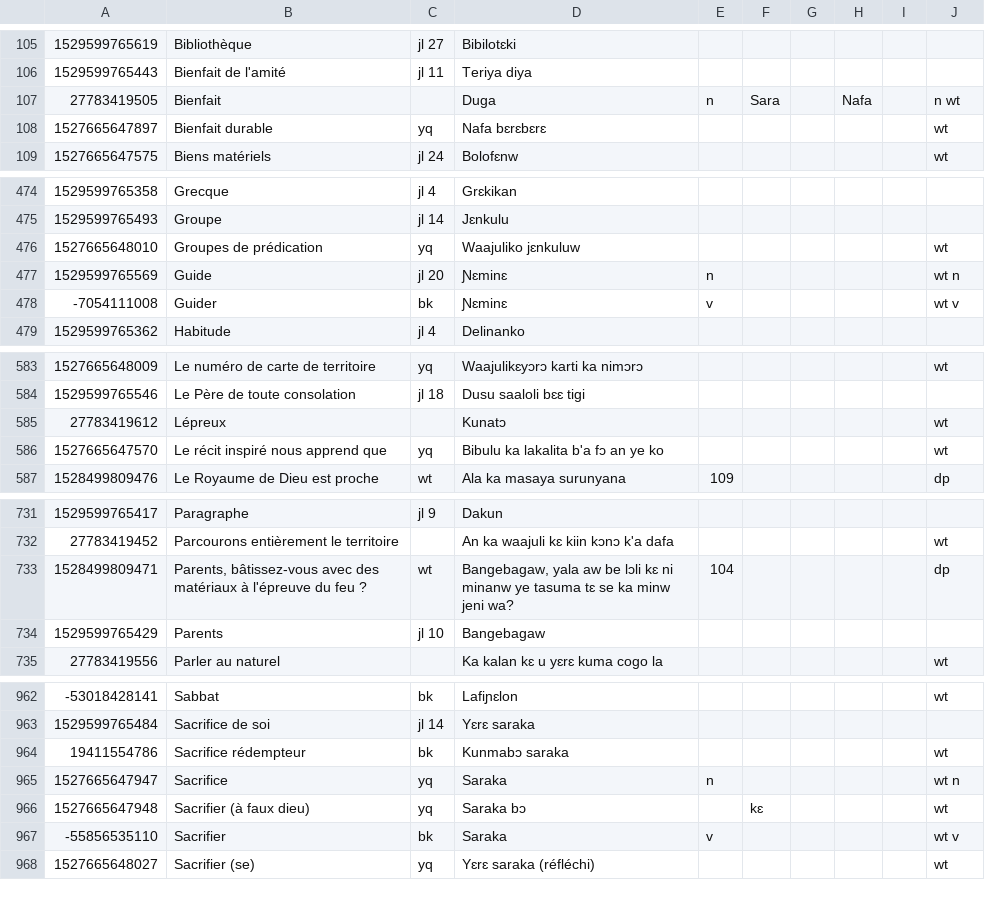
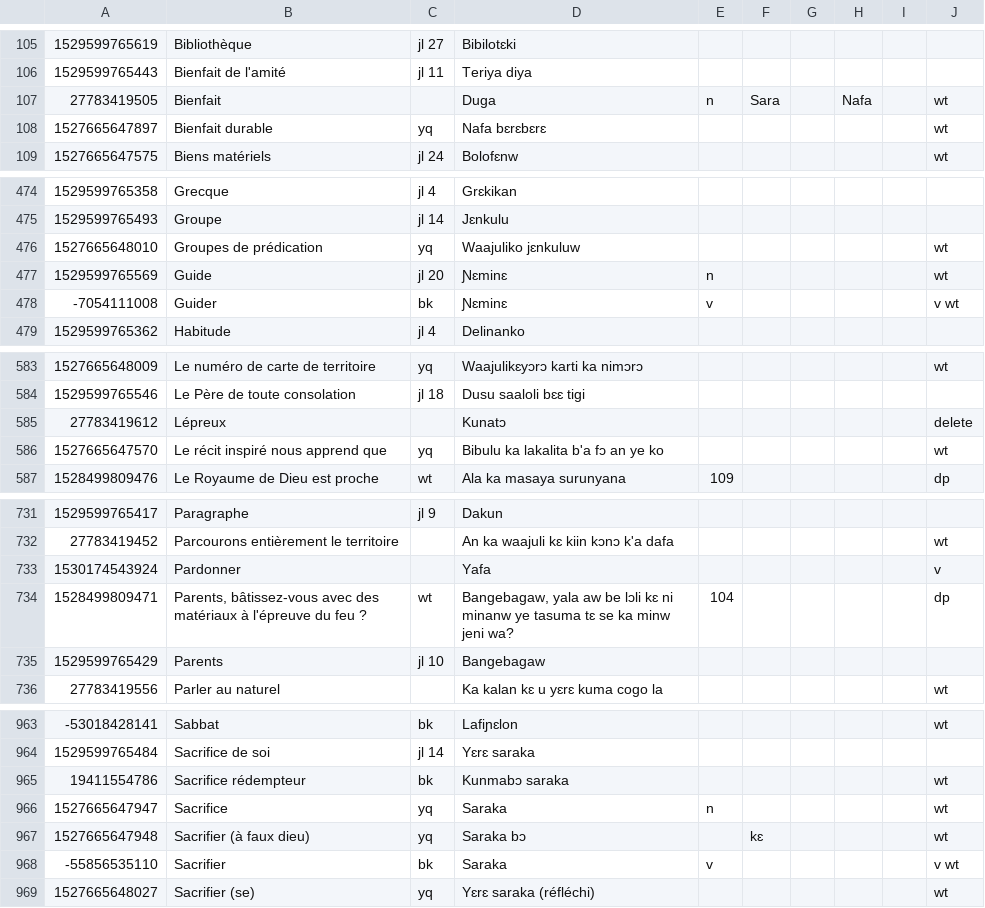
Before and after one commit to boydkelly/blog, a TSV file: download/Jula-WT.tsv, drawn as a sheet; only a part is shown, gaps mark what is left out.

```diff
--- a/download/Jula-WT.tsv
+++ b/download/Jula-WT.tsv
@@ -106,3 +106,3 @@
 1529599765443	Bienfait de l'amité	jl 11	Teriya diya						
-27783419505	Bienfait		Duga	n	Sara		Nafa		n wt
+27783419505	Bienfait		Duga	n	Sara		Nafa		wt
 1527665647897	Bienfait durable	yq	Nafa bɛrɛbɛrɛ						wt
@@ -476,4 +476,4 @@
 1527665648010	Groupes de prédication	yq	Waajuliko jɛnkuluw						wt
-1529599765569	Guide	jl 20	Ɲɛminɛ	n					wt n
--7054111008	Guider	bk	Ɲɛminɛ	v					wt v
+1529599765569	Guide	jl 20	Ɲɛminɛ	n					wt
+-7054111008	Guider	bk	Ɲɛminɛ	v					v wt
 1529599765362	Habitude	jl 4	Delinanko						
@@ -584,3 +584,3 @@
 1529599765546	Le Père de toute consolation	jl 18	Dusu saaloli bɛɛ tigi						
-27783419612	Lépreux		Kunatɔ						wt
+27783419612	Lépreux		Kunatɔ						delete
 1527665647570	Le récit inspiré nous apprend que	yq	Bibulu ka lakalita b'a fɔ an ye ko						wt
@@ -732,2 +732,3 @@
 27783419452	Parcourons entièrement le territoire		An ka waajuli kɛ  kiin kɔnɔ k'a dafa						wt
+1530174543924	Pardonner		Yafa						v
 1528499809471	Parents, bâtissez-vous avec des matériaux à l'épreuve du feu ?	wt	Bangebagaw, yala aw be lɔli kɛ ni minanw ye tasuma tɛ se ka minw jeni wa?	104					dp
@@ -964,5 +965,5 @@
 19411554786	Sacrifice rédempteur	bk	Kunmabɔ  saraka						wt
-1527665647947	Sacrifice	yq	Saraka	n					wt n
+1527665647947	Sacrifice	yq	Saraka	n					wt
 1527665647948	Sacrifier (à faux dieu)	yq	Saraka bɔ		kɛ				wt
--55856535110	Sacrifier	bk	Saraka	v					wt v
+-55856535110	Sacrifier	bk	Saraka	v					v wt
 1527665648027	Sacrifier (se)	yq	Yɛrɛ saraka (réfléchi)						wt
```
Also changed, not shown: download/Jula-Vocab.tsv.
